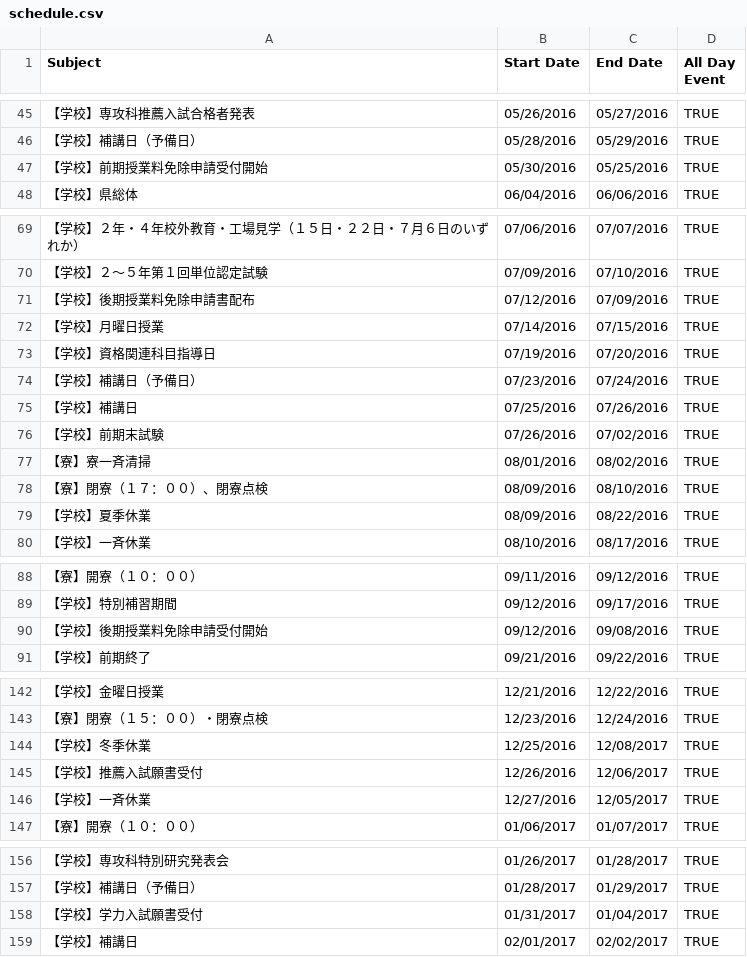
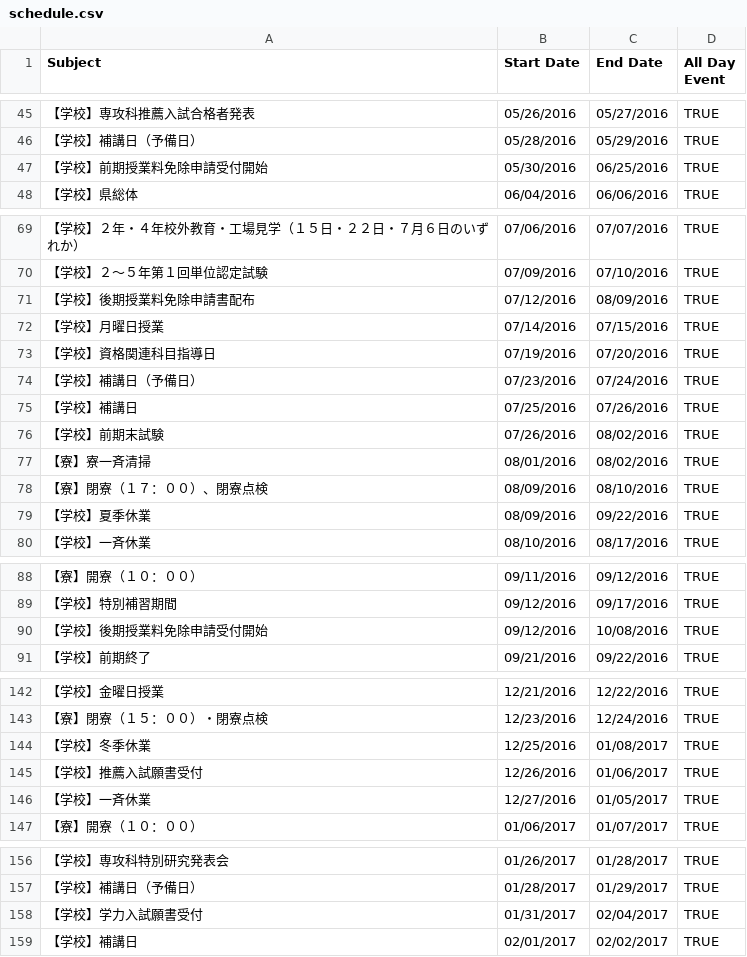
Before and after one commit to equanz/calconv, a CSV file: nit-tsuyama/schedule.csv, drawn as a sheet; only a part is shown, gaps mark what is left out; the diff covers the shown part only.

```diff
--- a/nit-tsuyama/schedule.csv
+++ b/nit-tsuyama/schedule.csv
@@ -46,3 +46,3 @@ Subject,Start Date,End Date,All Day Event
 【学校】補講日（予備日）,05/28/2016,05/29/2016,TRUE
-【学校】前期授業料免除申請受付開始,05/30/2016,05/25/2016,TRUE
+【学校】前期授業料免除申請受付開始,05/30/2016,06/25/2016,TRUE
 【学校】県総体,06/04/2016,06/06/2016,TRUE
@@ -70,3 +70,3 @@ Subject,Start Date,End Date,All Day Event
 【学校】２〜５年第１回単位認定試験,07/09/2016,07/10/2016,TRUE
-【学校】後期授業料免除申請書配布,07/12/2016,07/09/2016,TRUE
+【学校】後期授業料免除申請書配布,07/12/2016,08/09/2016,TRUE
 【学校】月曜日授業,07/14/2016,07/15/2016,TRUE
@@ -75,6 +75,6 @@ Subject,Start Date,End Date,All Day Event
 【学校】補講日,07/25/2016,07/26/2016,TRUE
-【学校】前期末試験,07/26/2016,07/02/2016,TRUE
+【学校】前期末試験,07/26/2016,08/02/2016,TRUE
 【寮】寮一斉清掃,08/01/2016,08/02/2016,TRUE
 【寮】閉寮（１７：００）、閉寮点検,08/09/2016,08/10/2016,TRUE
-【学校】夏季休業,08/09/2016,08/22/2016,TRUE
+【学校】夏季休業,08/09/2016,09/22/2016,TRUE
 【学校】一斉休業,08/10/2016,08/17/2016,TRUE
@@ -89,3 +89,3 @@ Subject,Start Date,End Date,All Day Event
 【学校】特別補習期間,09/12/2016,09/17/2016,TRUE
-【学校】後期授業料免除申請受付開始,09/12/2016,09/08/2016,TRUE
+【学校】後期授業料免除申請受付開始,09/12/2016,10/08/2016,TRUE
 【学校】前期終了,09/21/2016,09/22/2016,TRUE
@@ -143,5 +143,5 @@ Subject,Start Date,End Date,All Day Event
 【寮】閉寮（１５：００）・閉寮点検,12/23/2016,12/24/2016,TRUE
-【学校】冬季休業,12/25/2016,12/08/2017,TRUE
-【学校】推薦入試願書受付,12/26/2016,12/06/2017,TRUE
-【学校】一斉休業,12/27/2016,12/05/2017,TRUE
+【学校】冬季休業,12/25/2016,01/08/2017,TRUE
+【学校】推薦入試願書受付,12/26/2016,01/06/2017,TRUE
+【学校】一斉休業,12/27/2016,01/05/2017,TRUE
 【寮】開寮（１０：００）,01/06/2017,01/07/2017,TRUE
@@ -157,3 +157,3 @@ Subject,Start Date,End Date,All Day Event
 【学校】補講日（予備日）,01/28/2017,01/29/2017,TRUE
-【学校】学力入試願書受付,01/31/2017,01/04/2017,TRUE
+【学校】学力入試願書受付,01/31/2017,02/04/2017,TRUE
 【学校】補講日,02/01/2017,02/02/2017,TRUE
```
Also changed, not shown: 1 edited cell elsewhere in this file, 1 other file.
